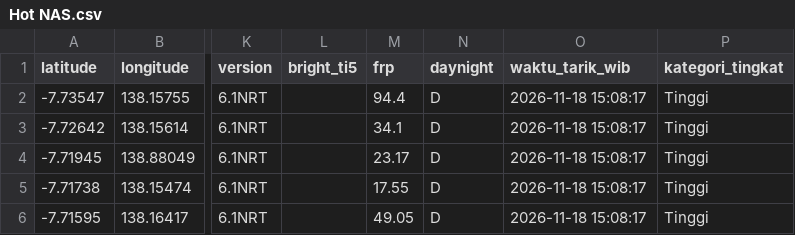
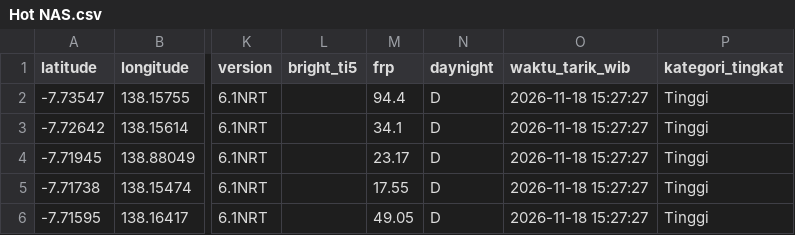
Before and after one commit to gpmlabuangnamrole-cell/Rescue, a CSV file: Hot NAS.csv, drawn as a sheet; only a part is shown, gaps mark what is left out; the diff names each change by its address in the sheet, - before the commit and + after, or states it on an @@ line.

Commit message:
Update otomatis Hot NAS.csv dari Google Apps Script

```diff
--- a/Hot NAS.csv
+++ b/Hot NAS.csv
-O2:O6 (waktu_tarik_wib): 2026-11-18 15:08:17
+O2:O6 (waktu_tarik_wib): 2026-11-18 15:27:27
```
